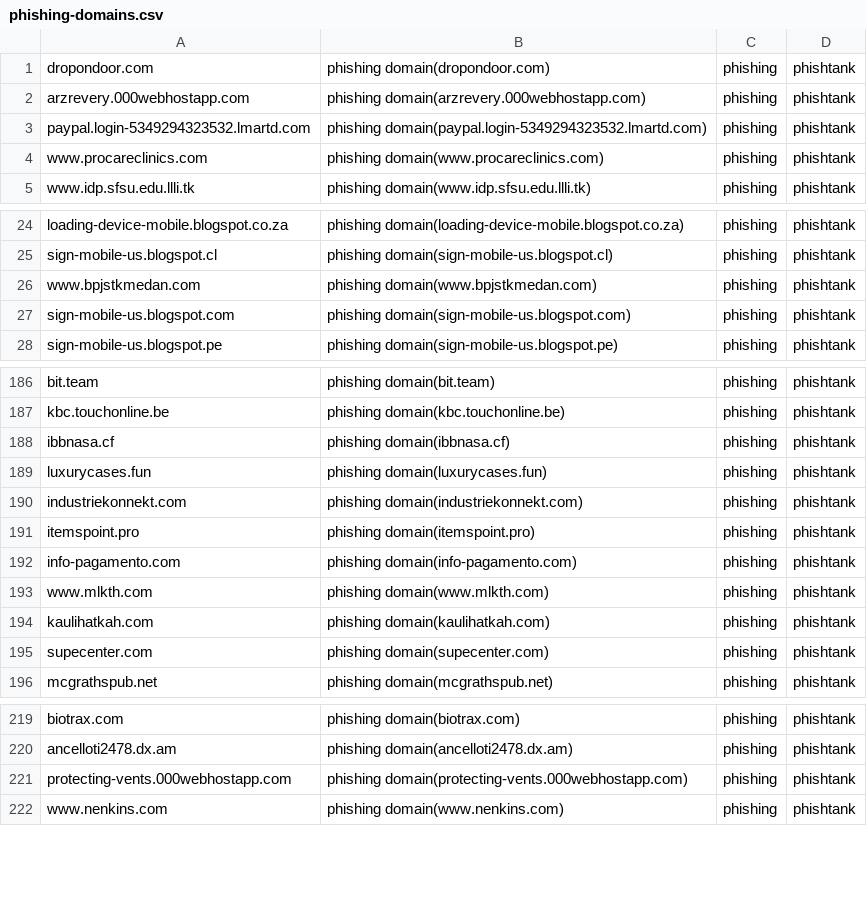
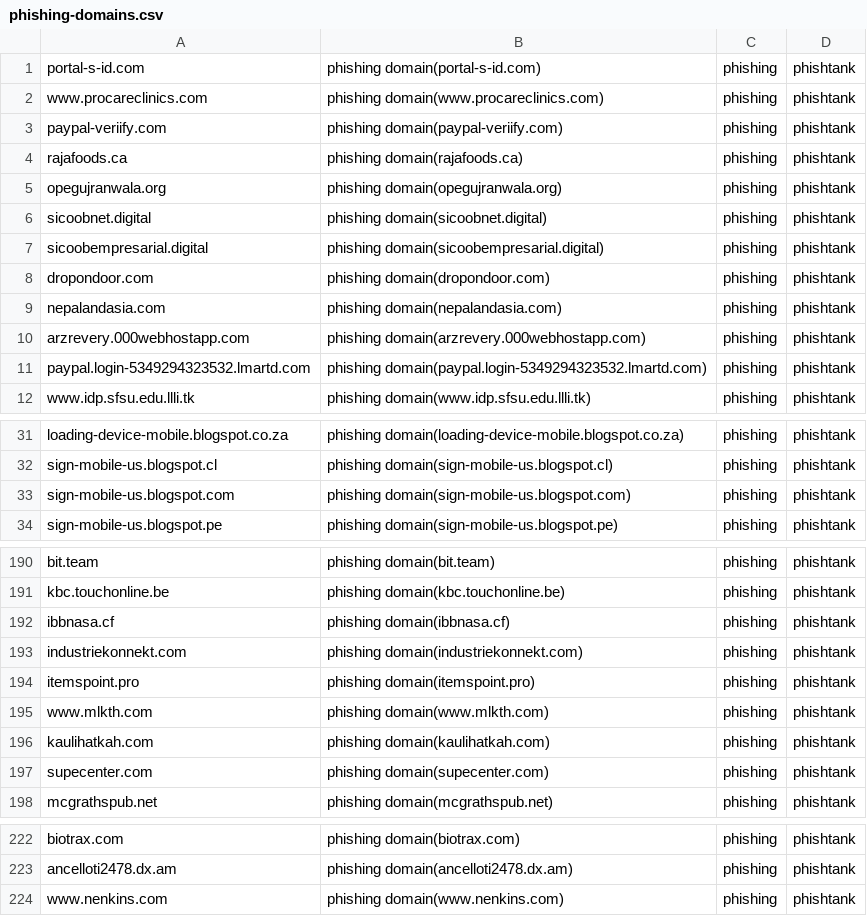
Before and after one commit to sinjukukawataro/20180511, a CSV file: phishing-domains.csv, drawn as a sheet; only a part is shown, gaps mark what is left out; the diff covers the shown part only.

Commit message:
update_20190821_060317

```diff
--- a/phishing-domains.csv
+++ b/phishing-domains.csv
@@ -1,5 +1,12 @@
+portal-s-id.com,phishing domain(portal-s-id.com),phishing,phishtank
+www.procareclinics.com,phishing domain(www.procareclinics.com),phishing,phishtank
+paypal-veriify.com,phishing domain(paypal-veriify.com),phishing,phishtank
+rajafoods.ca,phishing domain(rajafoods.ca),phishing,phishtank
+opegujranwala.org,phishing domain(opegujranwala.org),phishing,phishtank
+sicoobnet.digital,phishing domain(sicoobnet.digital),phishing,phishtank
+sicoobempresarial.digital,phishing domain(sicoobempresarial.digital),phishing,phishtank
 dropondoor.com,phishing domain(dropondoor.com),phishing,phishtank
+nepalandasia.com,phishing domain(nepalandasia.com),phishing,phishtank
 arzrevery.000webhostapp.com,phishing domain(arzrevery.000webhostapp.com),phishing,phishtank
 paypal.login-5349294323532.lmartd.com,phishing domain(paypal.login-5349294323532.lmartd.com),phishing,phishtank
-www.procareclinics.com,phishing domain(www.procareclinics.com),phishing,phishtank
 www.idp.sfsu.edu.llli.tk,phishing domain(www.idp.sfsu.edu.llli.tk),phishing,phishtank
@@ -25,3 +32,2 @@ loading-device-mobile.blogspot.co.za,phishing domain(loading-device-mobile.blogs
 sign-mobile-us.blogspot.cl,phishing domain(sign-mobile-us.blogspot.cl),phishing,phishtank
-www.bpjstkmedan.com,phishing domain(www.bpjstkmedan.com),phishing,phishtank
 sign-mobile-us.blogspot.com,phishing domain(sign-mobile-us.blogspot.com),phishing,phishtank
@@ -188,6 +192,4 @@ kbc.touchonline.be,phishing domain(kbc.touchonline.be),phishing,phishtank
 ibbnasa.cf,phishing domain(ibbnasa.cf),phishing,phishtank
-luxurycases.fun,phishing domain(luxurycases.fun),phishing,phishtank
 industriekonnekt.com,phishing domain(industriekonnekt.com),phishing,phishtank
 itemspoint.pro,phishing domain(itemspoint.pro),phishing,phishtank
-info-pagamento.com,phishing domain(info-pagamento.com),phishing,phishtank
 www.mlkth.com,phishing domain(www.mlkth.com),phishing,phishtank
@@ -220,3 +223,2 @@ biotrax.com,phishing domain(biotrax.com),phishing,phishtank
 ancelloti2478.dx.am,phishing domain(ancelloti2478.dx.am),phishing,phishtank
-protecting-vents.000webhostapp.com,phishing domain(protecting-vents.000webhostapp.com),phishing,phishtank
 www.nenkins.com,phishing domain(www.nenkins.com),phishing,phishtank
```
Also changed, not shown: 2 added rows, 10 removed rows and 1 moved row elsewhere in this file.
